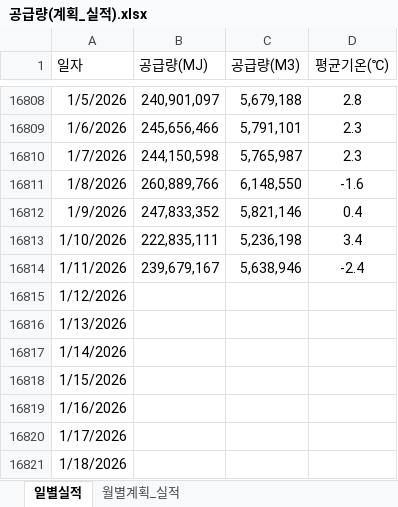
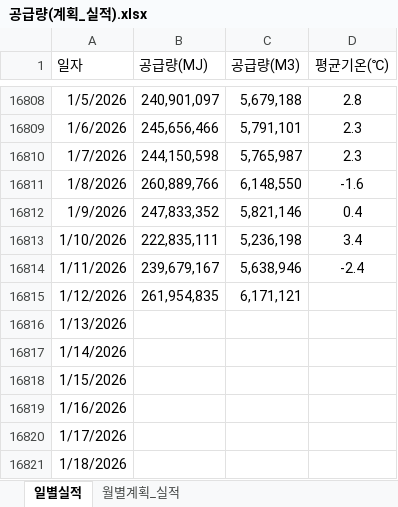
Before and after one commit to Han11112222/Daily-Gas-Distribution-Check, an Excel workbook: 공급량(계획_실적).xlsx, sheet 일별실적, drawn as a sheet; only a part is shown, gaps mark what is left out; values as stored, in another font and other column widths than the file's, no borders; the diff names each change by its address in the sheet, - before the commit and + after, or states it on an @@ line.

Commit message:
Add files via upload

```diff
--- a/공급량(계획_실적).xlsx (sheet 일별실적)
+++ b/공급량(계획_실적).xlsx (sheet 일별실적)
-B16815 (공급량(MJ)): (empty)
+B16815 (공급량(MJ)): 261,954,835
-C16815 (공급량(M3)): (empty)
+C16815 (공급량(M3)): 6,171,121
```
